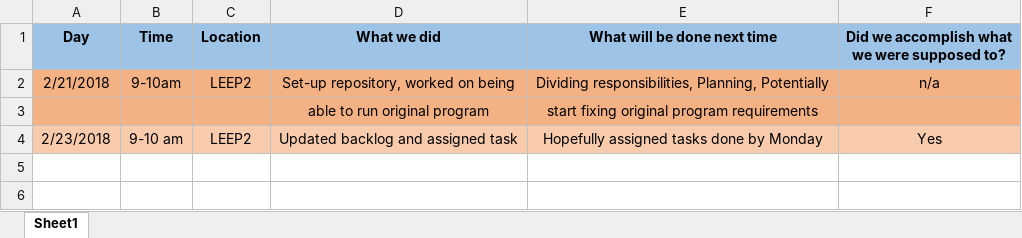
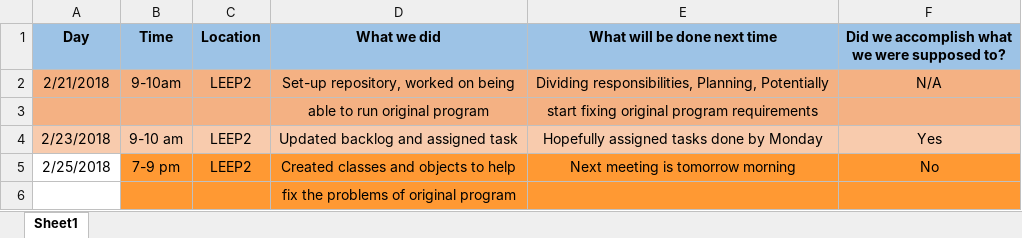
Before and after one commit to zmcgrath96/Doodle, an Excel workbook: documentation/Meeting Log.xlsx, sheet Sheet1, drawn as a sheet; values as stored, in another font and other column widths than the file's, no borders; the diff names each change by its address in the sheet, - before the commit and + after, or states it on an @@ line.

Commit message:
Updated Meeting Log

```diff
--- a/documentation/Meeting Log.xlsx (sheet Sheet1)
+++ b/documentation/Meeting Log.xlsx (sheet Sheet1)
-F2: n/a
+F2: N/A
+row 5: 2/25/2018 | 7-9 pm | LEEP2 | Created classes and objects to help | Next meeting is tomorrow morning | No
+row 6:  |  |  | fix the problems of original program
```
